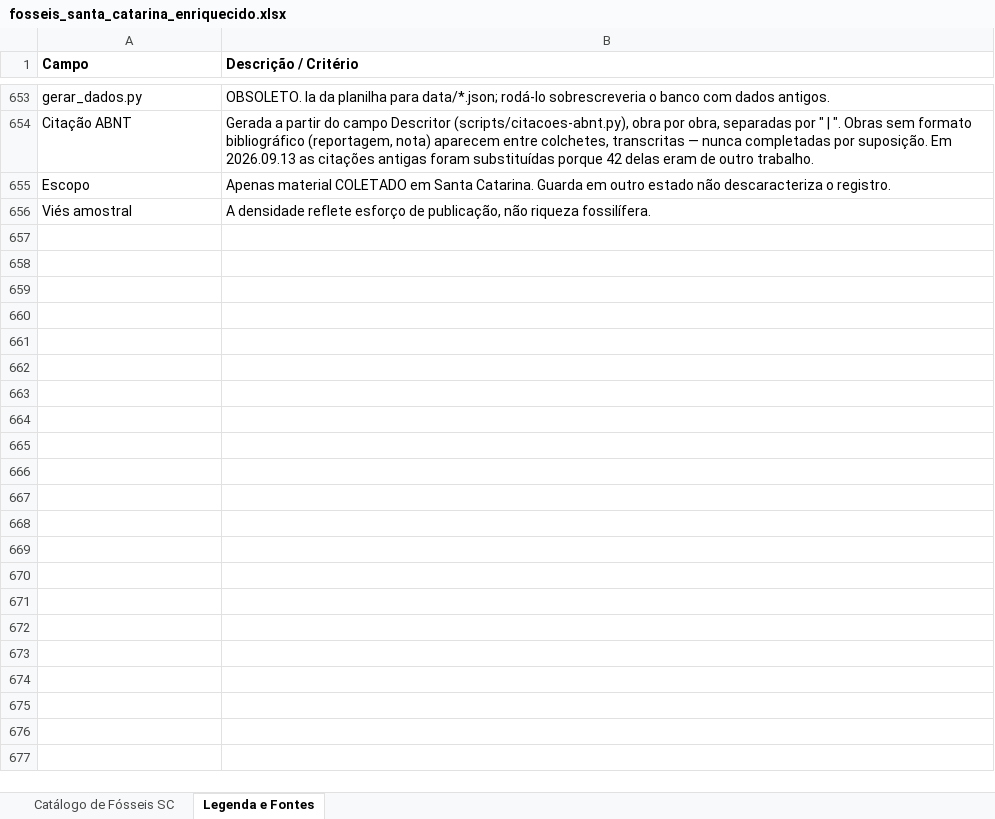
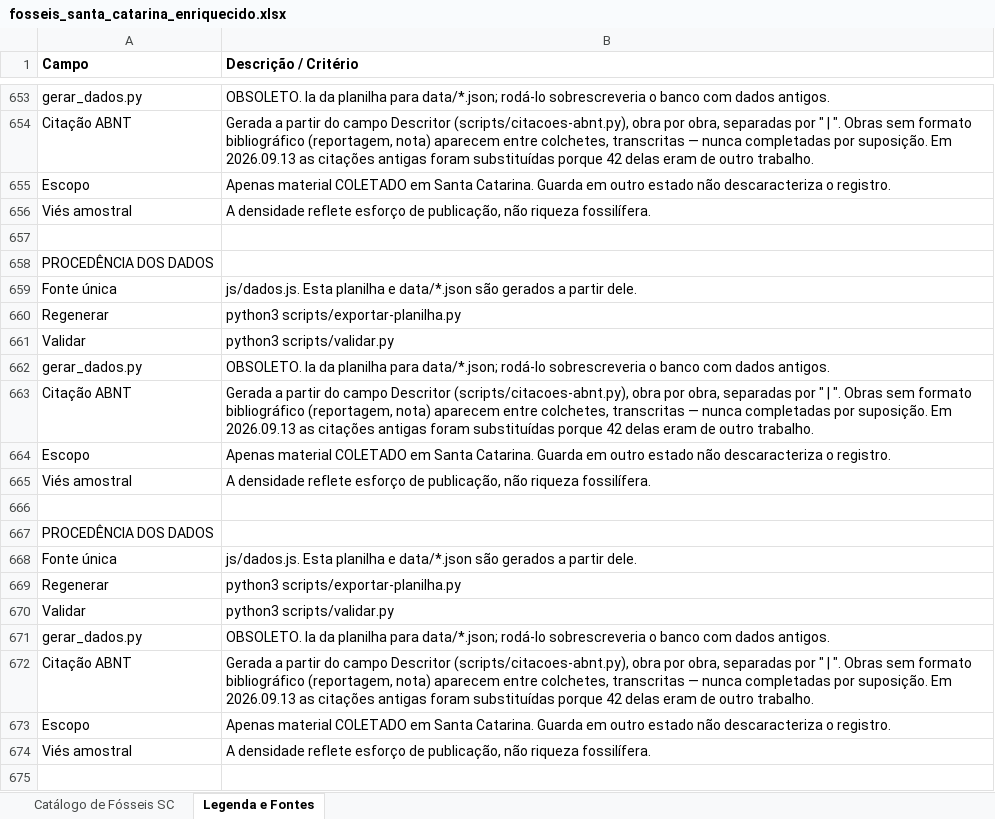
Before and after one commit to brennobenk1/PaleontologiaSC, an Excel workbook: fosseis_santa_catarina_enriquecido.xlsx, sheet Legenda e Fontes, drawn as a sheet; only a part is shown, gaps mark what is left out; values as stored, in another font and other column widths than the file's, no borders; the diff covers the shown part only; the diff names each change by its address in the sheet, - before the commit and + after, or states it on an @@ line.

```diff
--- a/fosseis_santa_catarina_enriquecido.xlsx (sheet Legenda e Fontes)
+++ b/fosseis_santa_catarina_enriquecido.xlsx (sheet Legenda e Fontes)
+row 657: (empty)
+row 658: PROCEDÊNCIA DOS DADOS
+row 659: Fonte única | js/dados.js. Esta planilha e data/*.json são gerados a partir dele.
+row 660: Regenerar | python3 scripts/exportar-planilha.py
+row 661: Validar | python3 scripts/validar.py
+row 662: gerar_dados.py | OBSOLETO. Ia da planilha para data/*.json; rodá-lo sobrescreveria o banco com dados antigos.
+row 663: Citação ABNT | Gerada a partir do campo Descritor (scripts/citacoes-abnt.py), obra por obra, separadas por " | ". Obras sem formato bibliográfico (reportagem, nota) aparecem entre colchetes, transcritas — nunca completadas por suposição. Em 2026.09.13 as citações antigas foram substituídas porque 42 delas eram de outro trabalho.
+row 664: Escopo | Apenas material COLETADO em Santa Catarina. Guarda em outro estado não descaracteriza o registro.
+row 665: Viés amostral | A densidade reflete esforço de publicação, não riqueza fossilífera.
+row 666: (empty)
+row 667: PROCEDÊNCIA DOS DADOS
+row 668: Fonte única | js/dados.js. Esta planilha e data/*.json são gerados a partir dele.
+row 669: Regenerar | python3 scripts/exportar-planilha.py
+row 670: Validar | python3 scripts/validar.py
+row 671: gerar_dados.py | OBSOLETO. Ia da planilha para data/*.json; rodá-lo sobrescreveria o banco com dados antigos.
+row 672: Citação ABNT | Gerada a partir do campo Descritor (scripts/citacoes-abnt.py), obra por obra, separadas por " | ". Obras sem formato bibliográfico (reportagem, nota) aparecem entre colchetes, transcritas — nunca completadas por suposição. Em 2026.09.13 as citações antigas foram substituídas porque 42 delas eram de outro trabalho.
+row 673: Escopo | Apenas material COLETADO em Santa Catarina. Guarda em outro estado não descaracteriza o registro.
+row 674: Viés amostral | A densidade reflete esforço de publicação, não riqueza fossilífera.
+row 675: (empty)
```
Also changed, not shown: 71 added rows and cell formats elsewhere in this sheet, sheet Catálogo de Fósseis SC, 19 other files.
